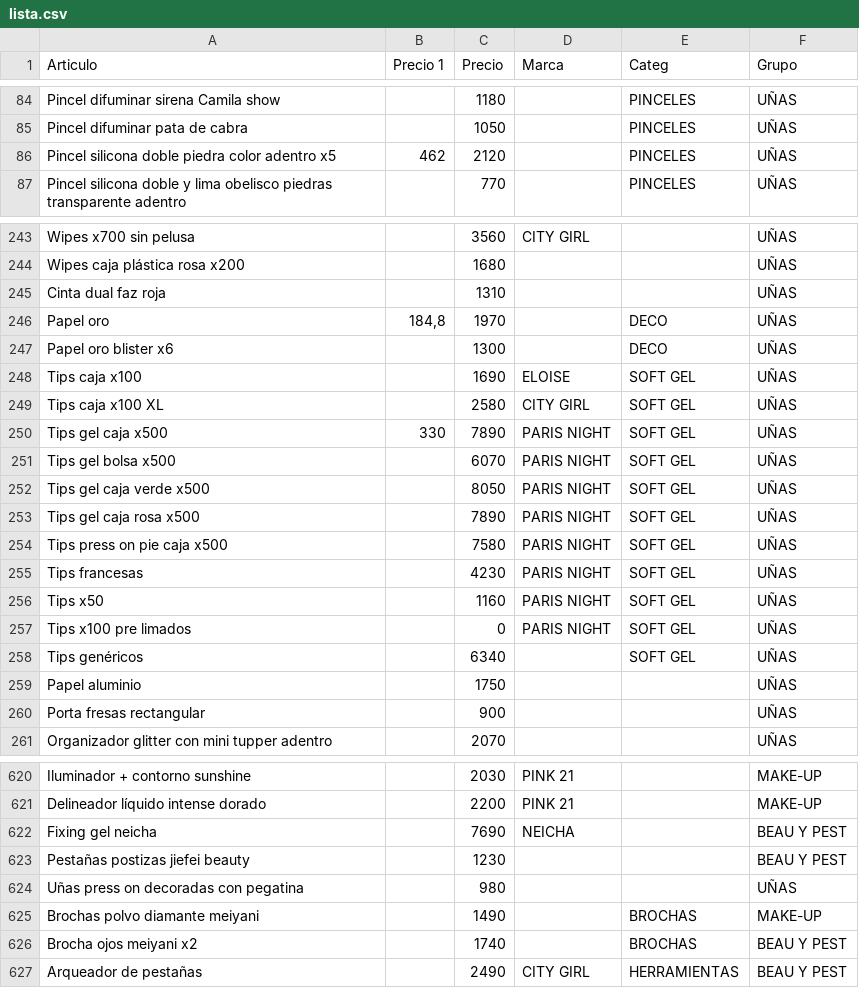
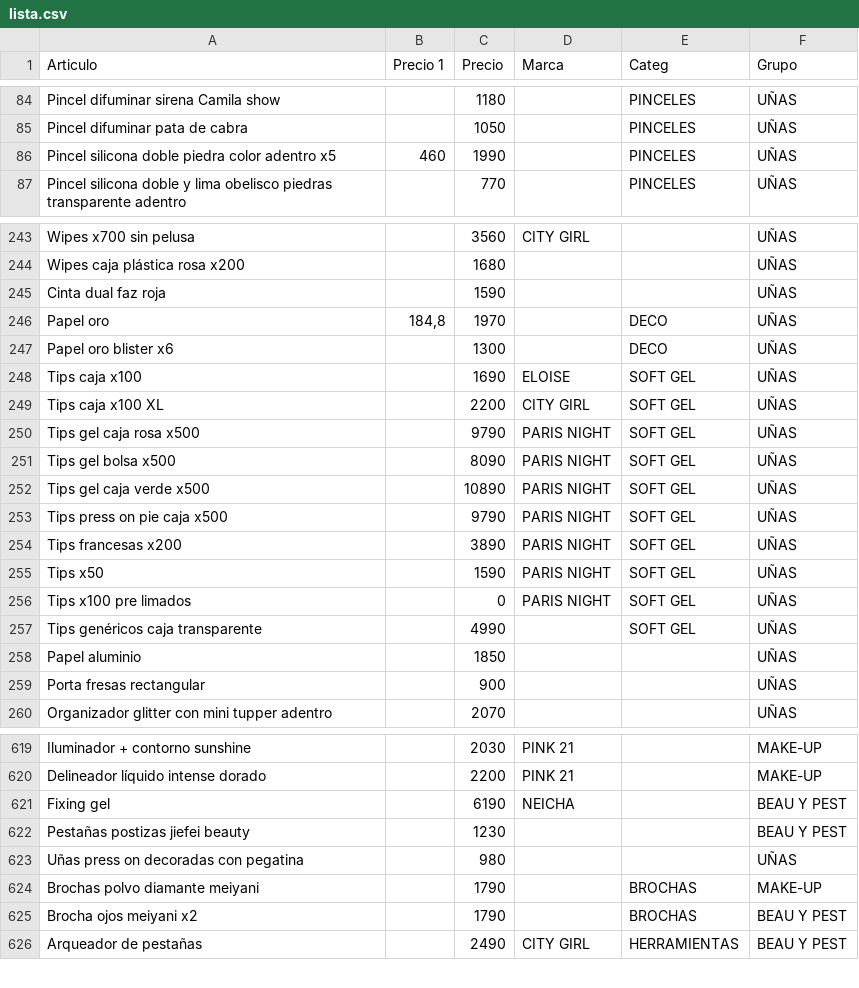
Before and after one commit to gustavojm/turma, a CSV file: lista.csv, drawn as a sheet; only a part is shown, gaps mark what is left out; the diff covers the shown part only.

```diff
--- a/lista.csv
+++ b/lista.csv
@@ -85,3 +85,3 @@ Pincel difuminar sirena Camila show ,,1180,,PINCELES,UÑAS
 Pincel difuminar pata de cabra,,1050,,PINCELES,UÑAS
-Pincel silicona doble piedra color adentro x5,462,2120,,PINCELES,UÑAS
+Pincel silicona doble piedra color adentro x5,460,1990,,PINCELES,UÑAS
 Pincel silicona doble y lima obelisco piedras transparente adentro ,,770,,PINCELES,UÑAS
@@ -244,3 +244,3 @@ Wipes x700 sin pelusa,,3560,CITY GIRL,,UÑAS
 Wipes caja plástica rosa x200,,1680,,,UÑAS
-Cinta dual faz roja,,1310,,,UÑAS
+Cinta dual faz roja,,1590,,,UÑAS
 Papel oro,"184,8",1970,,DECO,UÑAS
@@ -248,13 +248,12 @@ Papel oro blister x6,,1300,,DECO,UÑAS
 Tips caja x100,,1690,ELOISE,SOFT GEL,UÑAS
-Tips caja x100 XL,,2580,CITY GIRL,SOFT GEL,UÑAS
-Tips gel caja x500,330,7890,PARIS NIGHT,SOFT GEL,UÑAS
-Tips gel bolsa x500,,6070,PARIS NIGHT,SOFT GEL,UÑAS
-Tips gel caja verde x500,,8050,PARIS NIGHT,SOFT GEL,UÑAS
-Tips gel caja rosa x500,,7890,PARIS NIGHT,SOFT GEL,UÑAS
-Tips press on pie caja x500,,7580,PARIS NIGHT,SOFT GEL,UÑAS
-Tips francesas ,,4230,PARIS NIGHT,SOFT GEL,UÑAS
-Tips x50,,1160,PARIS NIGHT,SOFT GEL,UÑAS
+Tips caja x100 XL,,2200,CITY GIRL,SOFT GEL,UÑAS
+Tips gel caja rosa x500,,9790,PARIS NIGHT,SOFT GEL,UÑAS
+Tips gel bolsa x500,,8090,PARIS NIGHT,SOFT GEL,UÑAS
+Tips gel caja verde x500,,10890,PARIS NIGHT,SOFT GEL,UÑAS
+Tips press on pie caja x500,,9790,PARIS NIGHT,SOFT GEL,UÑAS
+Tips francesas x200,,3890,PARIS NIGHT,SOFT GEL,UÑAS
+Tips x50,,1590,PARIS NIGHT,SOFT GEL,UÑAS
 Tips x100 pre limados,,0,PARIS NIGHT,SOFT GEL,UÑAS
-Tips genéricos,,6340,,SOFT GEL,UÑAS
-Papel aluminio,,1750,,,UÑAS
+Tips genéricos caja transparente,,4990,,SOFT GEL,UÑAS
+Papel aluminio,,1850,,,UÑAS
 Porta fresas rectangular,,900,,,UÑAS
@@ -621,7 +620,7 @@ Iluminador + contorno sunshine,,2030,PINK 21,,MAKE-UP
 Delineador líquido intense dorado,,2200,PINK 21,,MAKE-UP
-Fixing gel neicha,,7690,NEICHA,,BEAU Y PEST
+Fixing gel,,6190,NEICHA,,BEAU Y PEST
 Pestañas postizas jiefei beauty,,1230,,,BEAU Y PEST
 Uñas press on decoradas con pegatina,,980,,,UÑAS
-Brochas polvo diamante meiyani,,1490,,BROCHAS,MAKE-UP
-Brocha ojos meiyani x2,,1740,,BROCHAS,BEAU Y PEST
+Brochas polvo diamante meiyani,,1790,,BROCHAS,MAKE-UP
+Brocha ojos meiyani x2,,1790,,BROCHAS,BEAU Y PEST
 Arqueador de pestañas,,2490,CITY GIRL,HERRAMIENTAS,BEAU Y PEST
```
Also changed, not shown: 13 added rows and 76 edited cells elsewhere in this file.
